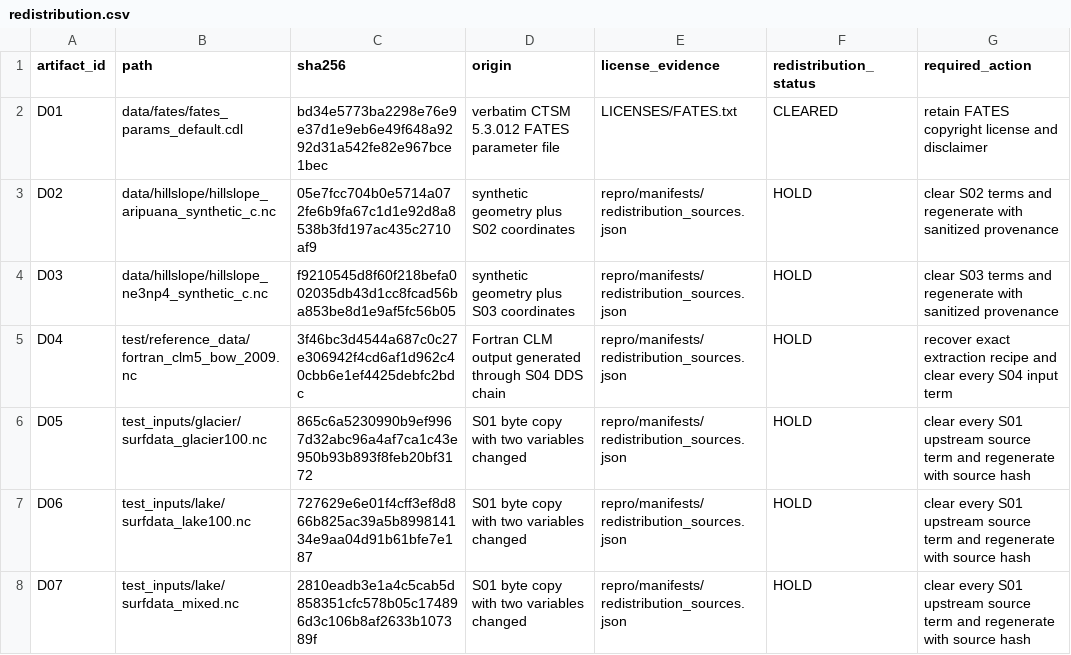
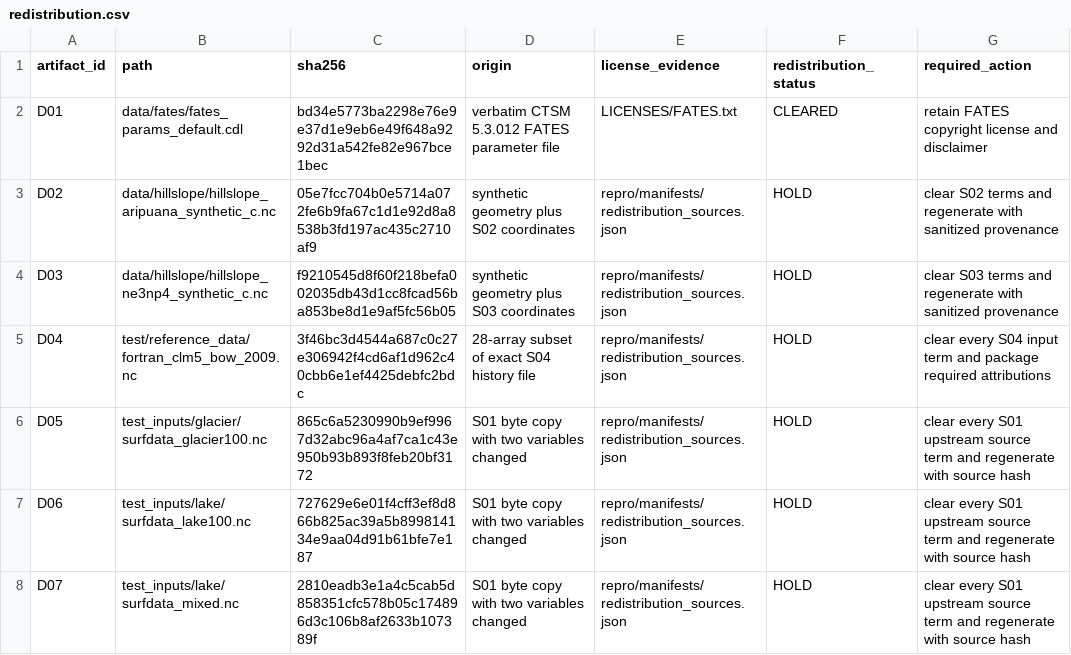
Before and after one commit to DarriEy/CLM.jl, a CSV file: repro/manifests/redistribution.csv, drawn as a sheet.

Commit message:
repro: recover Bow reference extraction

```diff
--- a/repro/manifests/redistribution.csv
+++ b/repro/manifests/redistribution.csv
@@ -4,3 +4,3 @@ D02,data/hillslope/hillslope_aripuana_synthetic_c.nc,05e7fcc704b0e5714a072fe6b9f
 D03,data/hillslope/hillslope_ne3np4_synthetic_c.nc,f9210545d8f60f218befa002035db43d1cc8fcad56ba853be8d1e9af5fc56b05,synthetic geometry plus S03 coordinates,repro/manifests/redistribution_sources.json,HOLD,clear S03 terms and regenerate with sanitized provenance
-D04,test/reference_data/fortran_clm5_bow_2009.nc,3f46bc3d4544a687c0c27e306942f4cd6af1d962c40cbb6e1ef4425debfc2bdc,Fortran CLM output generated through S04 DDS chain,repro/manifests/redistribution_sources.json,HOLD,recover exact extraction recipe and clear every S04 input term
+D04,test/reference_data/fortran_clm5_bow_2009.nc,3f46bc3d4544a687c0c27e306942f4cd6af1d962c40cbb6e1ef4425debfc2bdc,28-array subset of exact S04 history file,repro/manifests/redistribution_sources.json,HOLD,clear every S04 input term and package required attributions
 D05,test_inputs/glacier/surfdata_glacier100.nc,865c6a5230990b9ef9967d32abc96a4af7ca1c43e950b93b893f8feb20bf3172,S01 byte copy with two variables changed,repro/manifests/redistribution_sources.json,HOLD,clear every S01 upstream source term and regenerate with source hash
```
Also changed, not shown: 4 other files.
